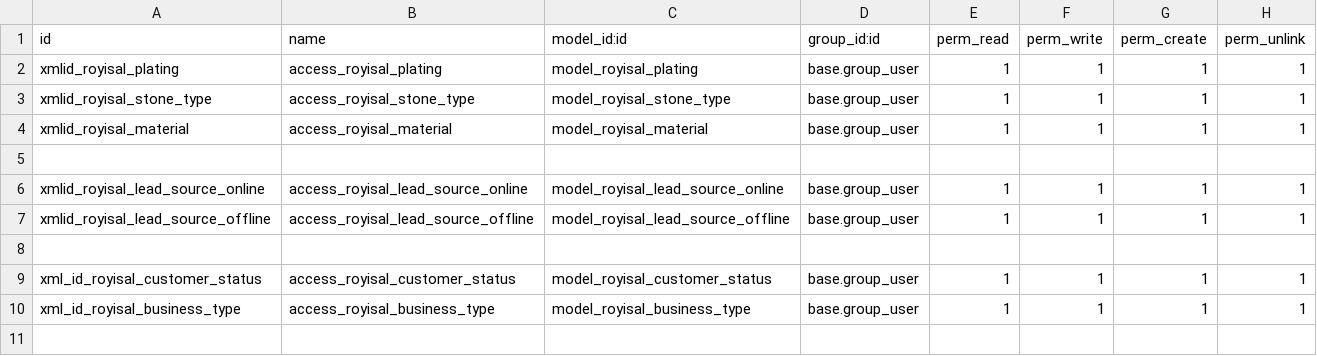
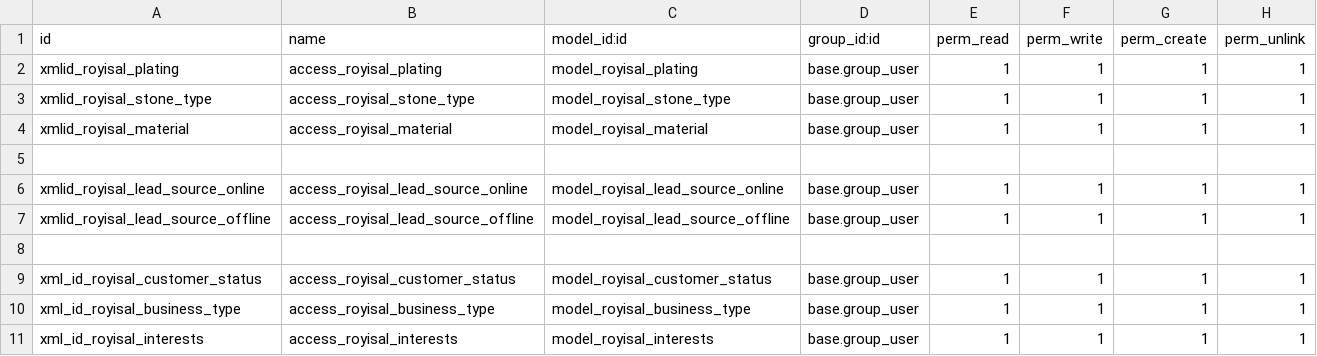
Before and after one commit to dzdzdzdz1010/royisal, a CSV file: royisal_customizations_temp/security/ir.model.access.csv, drawn as a sheet; the diff names each change by its address in the sheet, - before the commit and + after, or states it on an @@ line.

```diff
--- a/royisal_customizations_temp/security/ir.model.access.csv
+++ b/royisal_customizations_temp/security/ir.model.access.csv
+row 11: xml_id_royisal_interests | access_royisal_interests | model_royisal_interests | base.group_user | 1 | 1 | 1 | 1
```
Also changed, not shown: 2 other files.
